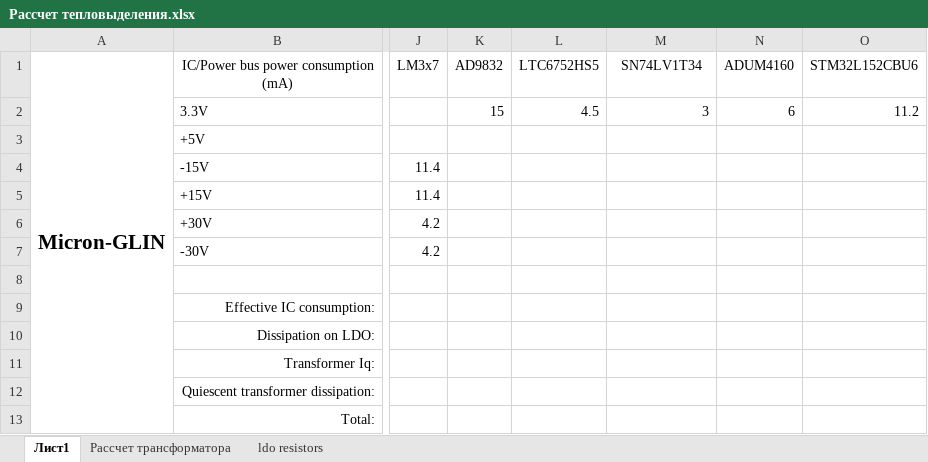
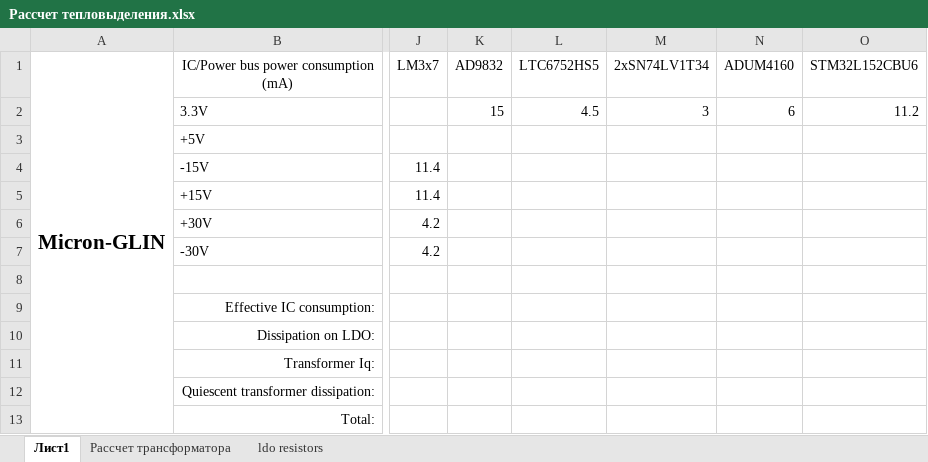
Before and after one commit to shodanx/Micron-GLIN-v.2, an Excel workbook: docs/Рассчет тепловыделения.xlsx, sheet Лист1, drawn as a sheet; only a part is shown, gaps mark what is left out; values as stored, in another font and other column widths than the file's, no borders; the diff names each change by its address in the sheet, - before the commit and + after, or states it on an @@ line.

```diff
--- a/docs/Рассчет тепловыделения.xlsx (sheet Лист1)
+++ b/docs/Рассчет тепловыделения.xlsx (sheet Лист1)
-M1: SN74LV1T34
+M1: 2xSN74LV1T34
```
Also changed, not shown: 1 other file.
